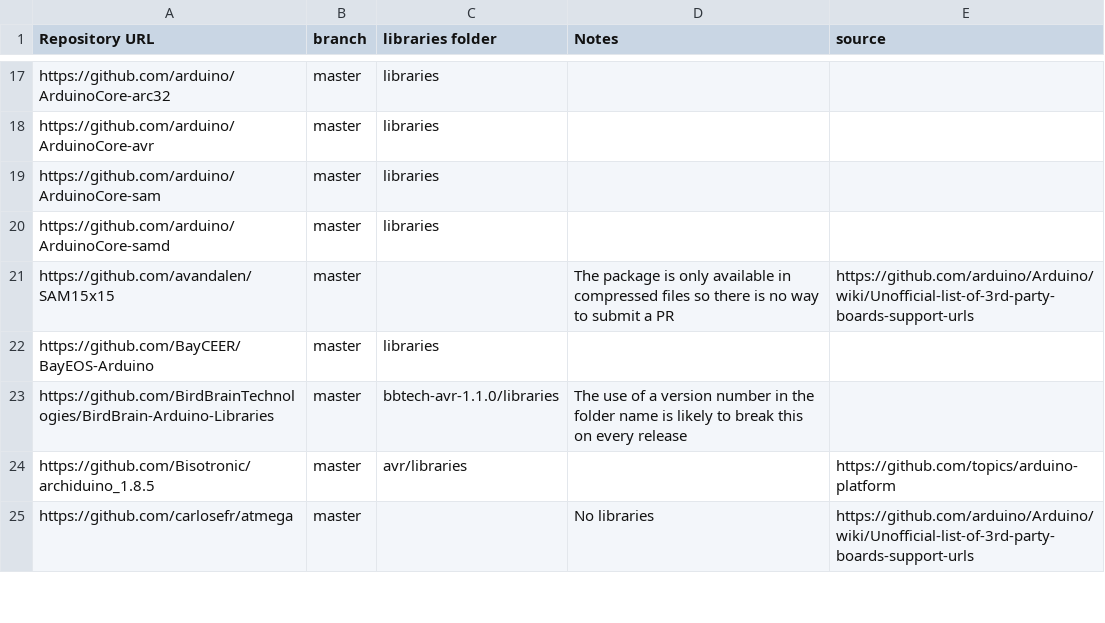
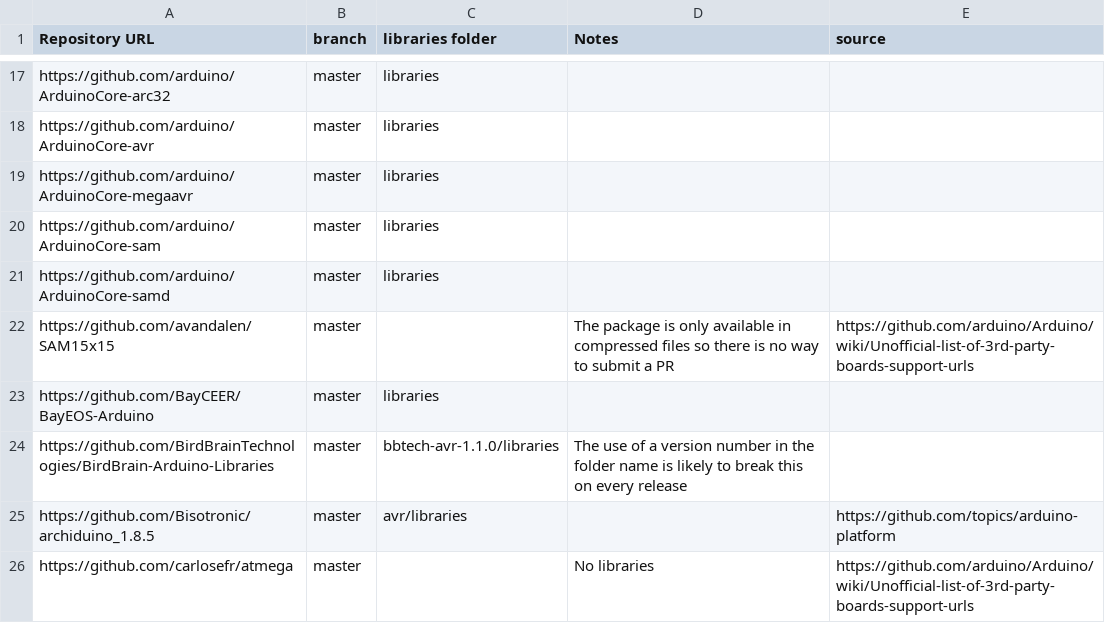
Before and after one commit to per1234/inolibbuglist, a CSV file: data/hardware_packages.csv, drawn as a sheet; only a part is shown, gaps mark what is left out; the diff names each change by its address in the sheet, - before the commit and + after, or states it on an @@ line.

Commit message:
Update hardware package list

```diff
--- a/data/hardware_packages.csv
+++ b/data/hardware_packages.csv
+row 19: https://github.com/arduino/ArduinoCore-megaavr | master | libraries
```
